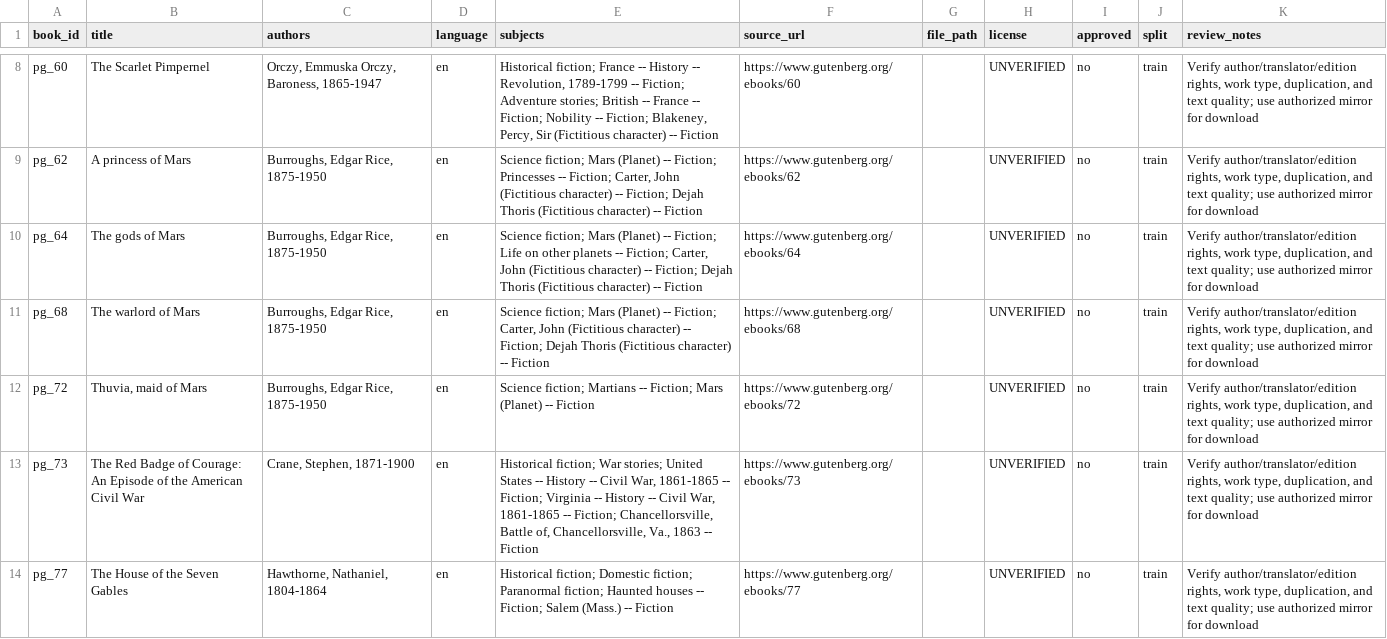
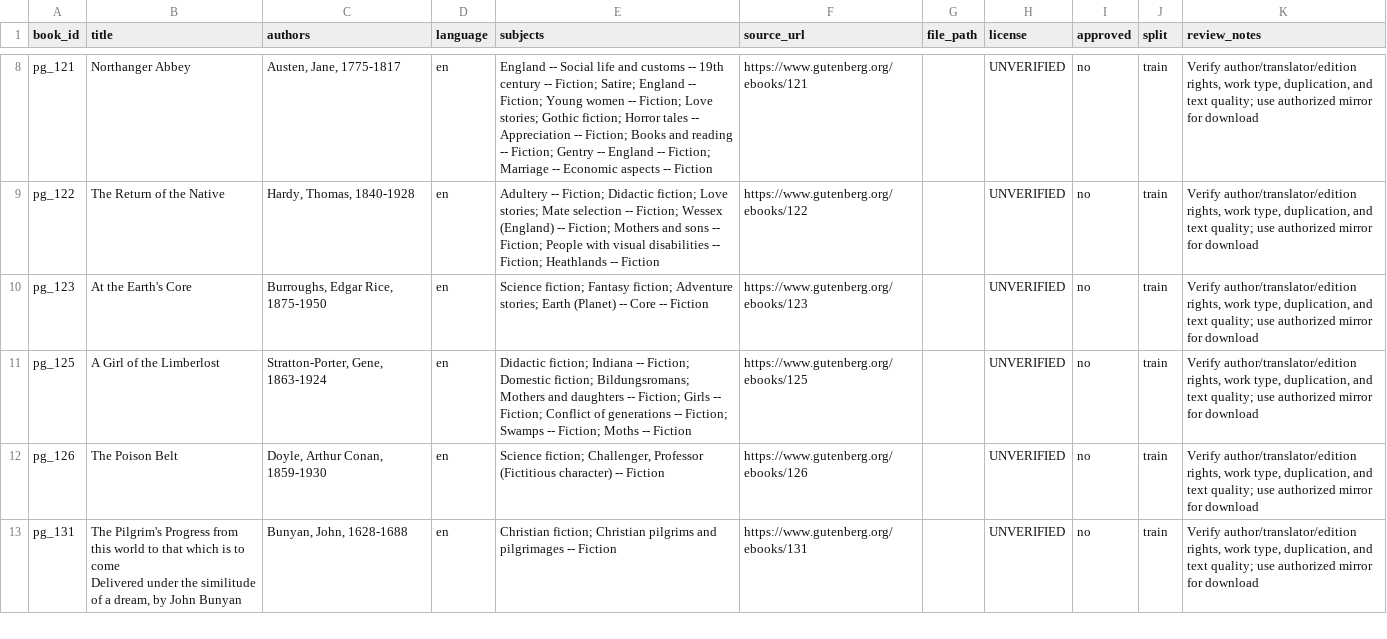
Before and after one commit to vegulla001/novaAI, a CSV file: dataset/v15/sources/next_batch_review.csv, drawn as a sheet; only a part is shown, gaps mark what is left out; ↵ is a line break in a cell; the diff covers the shown part only; the diff names each change by its address in the sheet, - before the commit and + after, or states it on an @@ line.

```diff
--- a/dataset/v15/sources/next_batch_review.csv
+++ b/dataset/v15/sources/next_batch_review.csv
-A8 (book_id): pg_60
+A8 (book_id): pg_121
-B8 (title): The Scarlet Pimpernel
+B8 (title): Northanger Abbey
-C8 (authors): Orczy, Emmuska Orczy, Baroness, 1865-1947
+C8 (authors): Austen, Jane, 1775-1817
-E8 (subjects): Historical fiction; France -- History -- Revolution, 1789-1799 -- Fiction; Adventure stories; British -- France -- Fiction; Nobility -- Fiction; Blakeney, Percy, Sir (Fictitious character) -- Fiction
+E8 (subjects): England -- Social life and customs -- 19th century -- Fiction; Satire; England -- Fiction; Young women -- Fiction; Love stories; Gothic fiction; Horror tales -- Appreciation -- Fiction; Books and reading -- Fiction; Gentry -- England -- Fiction; Marriage -- Economic aspects -- Fiction
-F8 (source_url): https://www.gutenberg.org/ebooks/60
+F8 (source_url): https://www.gutenberg.org/ebooks/121
-A9 (book_id): pg_62
+A9 (book_id): pg_122
-B9 (title): A princess of Mars
+B9 (title): The Return of the Native
-C9 (authors): Burroughs, Edgar Rice, 1875-1950
+C9 (authors): Hardy, Thomas, 1840-1928
-E9 (subjects): Science fiction; Mars (Planet) -- Fiction; Princesses -- Fiction; Carter, John (Fictitious character) -- Fiction; Dejah Thoris (Fictitious character) -- Fiction
+E9 (subjects): Adultery -- Fiction; Didactic fiction; Love stories; Mate selection -- Fiction; Wessex (England) -- Fiction; Mothers and sons -- Fiction; People with visual disabilities -- Fiction; Heathlands -- Fiction
-F9 (source_url): https://www.gutenberg.org/ebooks/62
+F9 (source_url): https://www.gutenberg.org/ebooks/122
-A10 (book_id): pg_64
+A10 (book_id): pg_123
-B10 (title): The gods of Mars
+B10 (title): At the Earth's Core
-E10 (subjects): Science fiction; Mars (Planet) -- Fiction; Life on other planets -- Fiction; Carter, John (Fictitious character) -- Fiction; Dejah Thoris (Fictitious character) -- Fiction
+E10 (subjects): Science fiction; Fantasy fiction; Adventure stories; Earth (Planet) -- Core -- Fiction
-F10 (source_url): https://www.gutenberg.org/ebooks/64
+F10 (source_url): https://www.gutenberg.org/ebooks/123
-A11 (book_id): pg_68
+A11 (book_id): pg_125
-B11 (title): The warlord of Mars
+B11 (title): A Girl of the Limberlost
-C11 (authors): Burroughs, Edgar Rice, 1875-1950
+C11 (authors): Stratton-Porter, Gene, 1863-1924
-E11 (subjects): Science fiction; Mars (Planet) -- Fiction; Carter, John (Fictitious character) -- Fiction; Dejah Thoris (Fictitious character) -- Fiction
+E11 (subjects): Didactic fiction; Indiana -- Fiction; Domestic fiction; Bildungsromans; Mothers and daughters -- Fiction; Girls -- Fiction; Conflict of generations -- Fiction; Swamps -- Fiction; Moths -- Fiction
-F11 (source_url): https://www.gutenberg.org/ebooks/68
+F11 (source_url): https://www.gutenberg.org/ebooks/125
-A12 (book_id): pg_72
+A12 (book_id): pg_126
-B12 (title): Thuvia, maid of Mars
+B12 (title): The Poison Belt
-C12 (authors): Burroughs, Edgar Rice, 1875-1950
+C12 (authors): Doyle, Arthur Conan, 1859-1930
-E12 (subjects): Science fiction; Martians -- Fiction; Mars (Planet) -- Fiction
+E12 (subjects): Science fiction; Challenger, Professor (Fictitious character) -- Fiction
-F12 (source_url): https://www.gutenberg.org/ebooks/72
+F12 (source_url): https://www.gutenberg.org/ebooks/126
-A13 (book_id): pg_73
+A13 (book_id): pg_131
-B13 (title): The Red Badge of Courage: An Episode of the American Civil War
+B13 (title): The Pilgrim's Progress from this world to that which is to come ↵ Delivered under the similitude of a dream, by John Bunyan
-C13 (authors): Crane, Stephen, 1871-1900
+C13 (authors): Bunyan, John, 1628-1688
-E13 (subjects): Historical fiction; War stories; United States -- History -- Civil War, 1861-1865 -- Fiction; Virginia -- History -- Civil War, 1861-1865 -- Fiction; Chancellorsville, Battle of, Chancellorsville, Va., 1863 -- Fiction
+E13 (subjects): Christian fiction; Christian pilgrims and pilgrimages -- Fiction
-F13 (source_url): https://www.gutenberg.org/ebooks/73
+F13 (source_url): https://www.gutenberg.org/ebooks/131
-row 14: pg_77 | The House of the Seven Gables | Hawthorne, Nathaniel, 1804-1864 | en | Historical fiction; Domestic fiction; Paranormal fiction; Haunted houses -- Fiction; Salem (Mass.) -- Fiction | https://www.gutenberg.org/ebooks/77 |  | UNVERIFIED | no | train | Verify author/translator/edition rights, work type, duplication, and text quality; use authorized mirror for download
```
Also changed, not shown: 2 removed rows and 55 edited cells elsewhere in this file, 1 other file.
